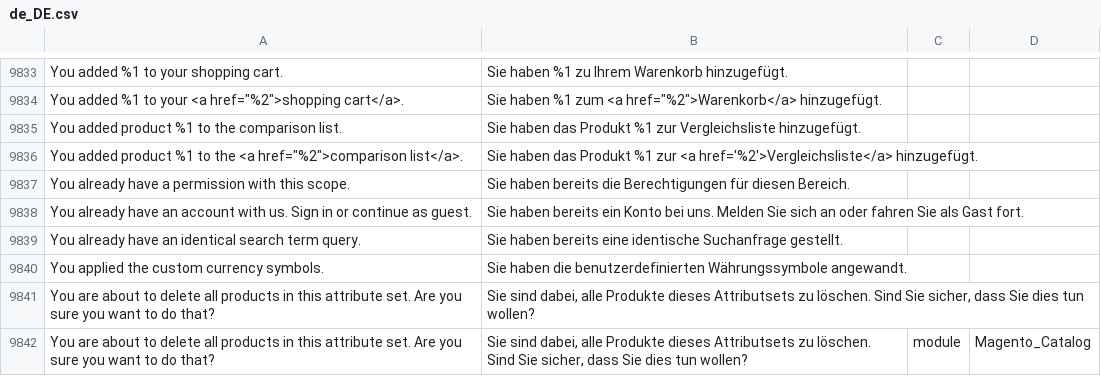
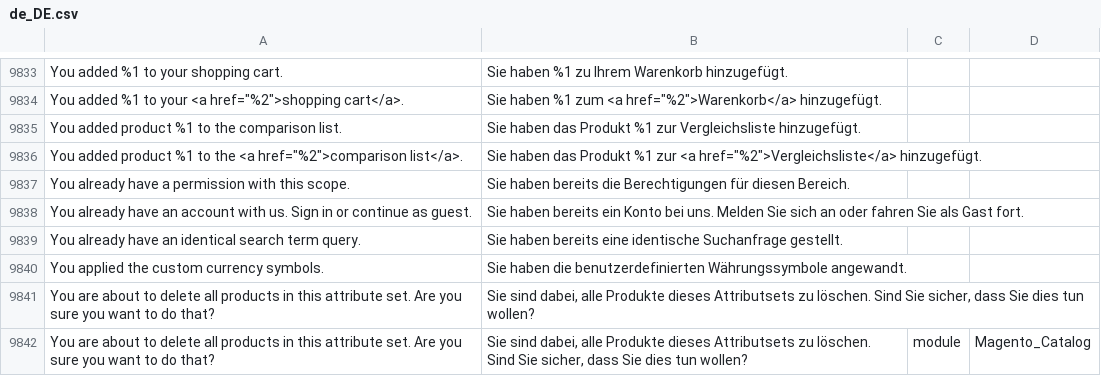
Before and after one commit to splendidinternet/Magento2_German_LocalePack_de_DE, a CSV file: de_DE.csv, drawn as a sheet; only a part is shown, gaps mark what is left out.

Commit message:
Fixed ""

```diff
--- a/de_DE.csv
+++ b/de_DE.csv
@@ -10023,3 +10023,3 @@ You added %1 to your shopping cart.,Sie haben %1 zu Ihrem Warenkorb hinzugefügt
 You added product %1 to the comparison list.,Sie haben das Produkt %1 zur Vergleichsliste hinzugefügt.,,
-"You added product %1 to the <a href=""%2"">comparison list</a>.","Sie haben das Produkt %1 zur <a href='%2'>Vergleichsliste</a> hinzugefügt.",,
+"You added product %1 to the <a href=""%2"">comparison list</a>.","Sie haben das Produkt %1 zur <a href=""%2"">Vergleichsliste</a> hinzugefügt.",,
 You already have a permission with this scope.,Sie haben bereits die Berechtigungen für diesen Bereich.,,
```
